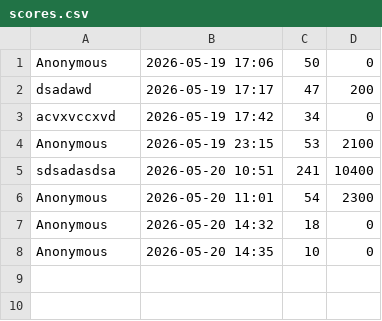
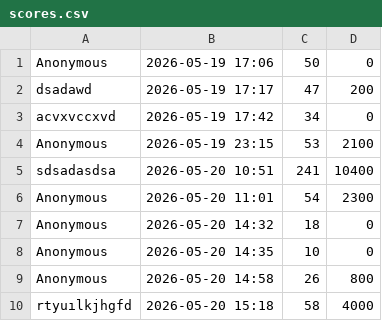
Before and after one commit to Reuzola/BattleCity-Java-OOP-Implementation, a CSV file: scores.csv, drawn as a sheet.

```diff
--- a/scores.csv
+++ b/scores.csv
@@ -8 +8,3 @@ Anonymous,2026-05-20 14:32,18,0
 Anonymous,2026-05-20 14:35,10,0
+Anonymous,2026-05-20 14:58,26,800
+rtyuılkjhgfd,2026-05-20 15:18,58,4000
```
Also changed, not shown: 5 other files.
